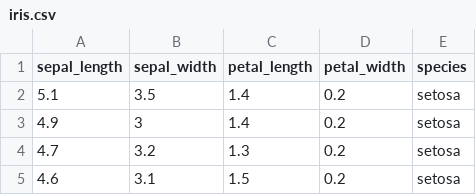
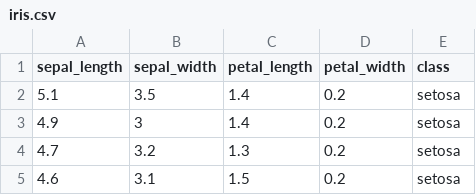
Before and after one commit to E6985/pda-pandas-iris, a CSV file: dataset/iris.csv, drawn as a sheet; only a part is shown.

Commit message:
Amend - iris.csv - header species - class

```diff
--- a/dataset/iris.csv
+++ b/dataset/iris.csv
@@ -1,2 +1,2 @@
-sepal_length,sepal_width,petal_length,petal_width,species
+sepal_length,sepal_width,petal_length,petal_width,class
 5.1,3.5,1.4,0.2,setosa
```
